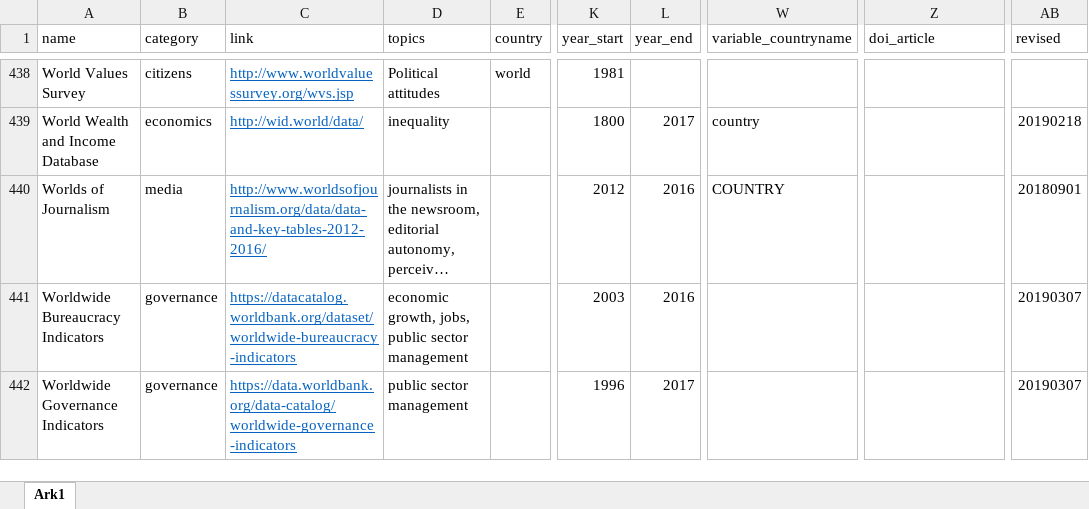
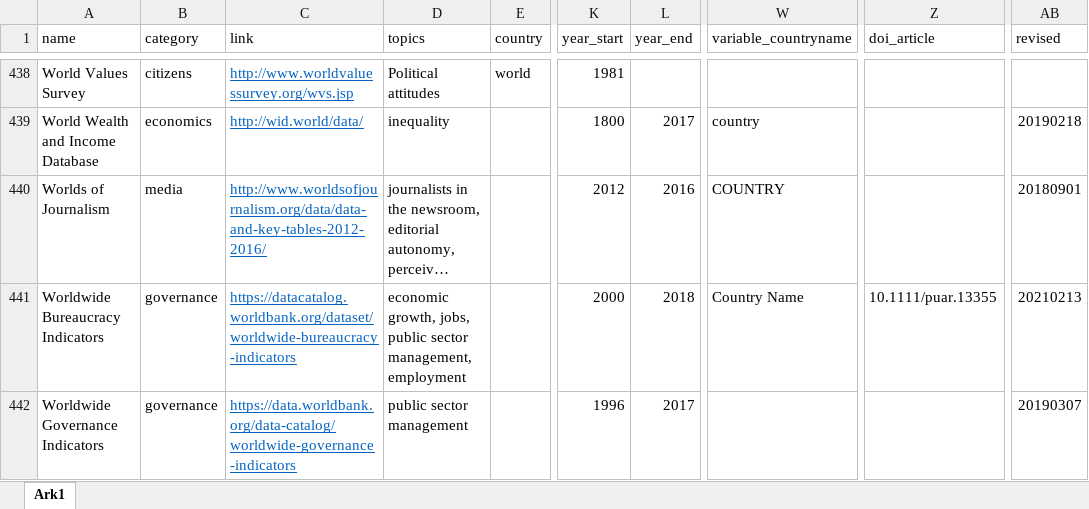
Before and after one commit to erikgahner/PolData, an Excel workbook: PolData.xlsx, sheet Ark1, drawn as a sheet; only a part is shown, gaps mark what is left out; long unchanged cells end in …; values as stored, in another font and other column widths than the file's, no borders; the diff names each change by its address in the sheet, - before the commit and + after, or states it on an @@ line.

```diff
--- a/PolData.xlsx (sheet Ark1)
+++ b/PolData.xlsx (sheet Ark1)
-D441 (topics): …public sector management
+D441 (topics): …public sector management, employment
-K441 (year_start): 2003
+K441 (year_start): 2000
-L441 (year_end): 2016
+L441 (year_end): 2018
-W441 (variable_countryname): (empty)
+W441 (variable_countryname): Country Name
-Z441 (doi_article): (empty)
+Z441 (doi_article): 10.1111/puar.13355
-AB441 (revised): 20190307
+AB441 (revised): 20210213
```
Also changed, not shown: 1 other file.
